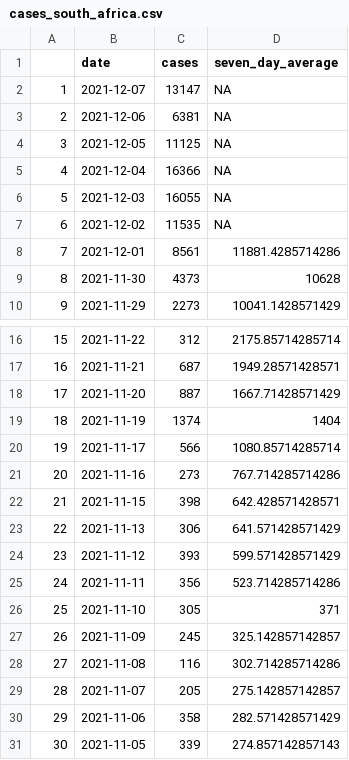
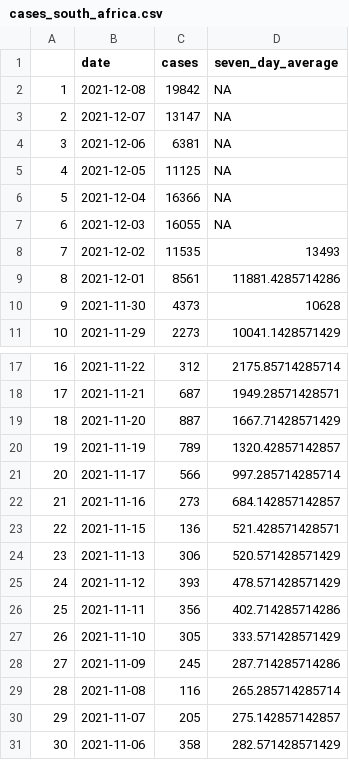
Before and after one commit to GWilloughby99/covid-automation, a CSV file: raw-data/cases_south_africa.csv, drawn as a sheet; only a part is shown, gaps mark what is left out; the shorter side is filled out with more unchanged rows; addresses are those after the commit; the diff names each change by its address in the sheet, - before the commit and + after, or states it on an @@ line.

```diff
--- a/raw-data/cases_south_africa.csv
+++ b/raw-data/cases_south_africa.csv
+row 2: 1 | 2021-12-08 | 19842 | NA
@@ column A renumbered from row 3 down @@
-D8 (seven_day_average): NA
+D8 (seven_day_average): 13493
-C20 (cases): 1374
+C20 (cases): 789
-D20 (seven_day_average): 1404
+D20 (seven_day_average): 1320.42857142857
-D21 (seven_day_average): 1080.85714285714
+D21 (seven_day_average): 997.285714285714
-D22 (seven_day_average): 767.714285714286
+D22 (seven_day_average): 684.142857142857
-C23 (cases): 398
+C23 (cases): 136
-D23 (seven_day_average): 642.428571428571
+D23 (seven_day_average): 521.428571428571
-D24 (seven_day_average): 641.571428571429
+D24 (seven_day_average): 520.571428571429
-D25 (seven_day_average): 599.571428571429
+D25 (seven_day_average): 478.571428571429
-D26 (seven_day_average): 523.714285714286
+D26 (seven_day_average): 402.714285714286
-D27 (seven_day_average): 371
+D27 (seven_day_average): 333.571428571429
-D28 (seven_day_average): 325.142857142857
+D28 (seven_day_average): 287.714285714286
-D29 (seven_day_average): 302.714285714286
+D29 (seven_day_average): 265.285714285714
```
Also changed, not shown: raw-data/cases-uk.csv, raw-data/deaths_nations.csv, 14 other files.
